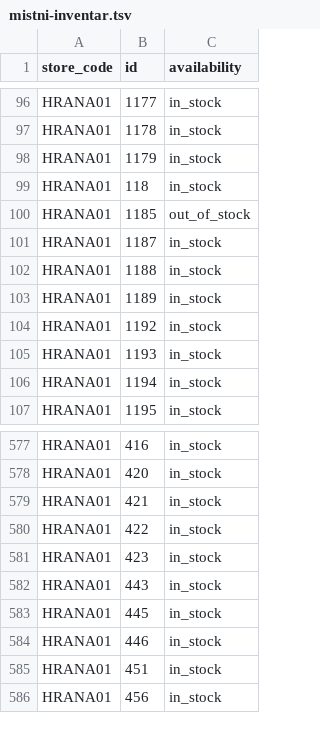
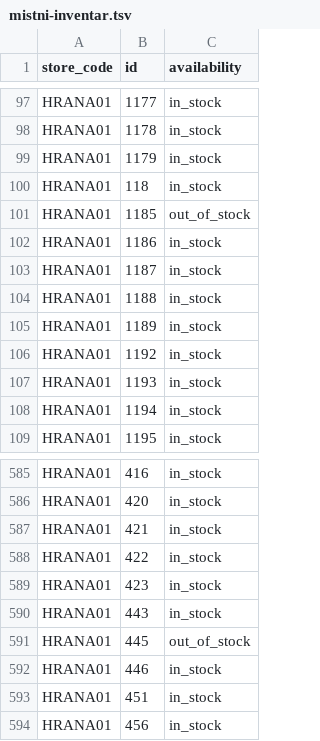
Before and after one commit to k8thegr8st/mistni-inventar, a TSV file: mistni-inventar.tsv, drawn as a sheet; only a part is shown, gaps mark what is left out; the diff covers the shown part only.

```diff
--- a/mistni-inventar.tsv
+++ b/mistni-inventar.tsv
@@ -100,2 +101,3 @@ HRANA01	118	in_stock
 HRANA01	1185	out_of_stock
+HRANA01	1186	in_stock
 HRANA01	1187	in_stock
@@ -582,3 +590,3 @@ HRANA01	423	in_stock
 HRANA01	443	in_stock
-HRANA01	445	in_stock
+HRANA01	445	out_of_stock
 HRANA01	446	in_stock
```
Also changed, not shown: 7 added rows and 10 edited cells elsewhere in this file.
